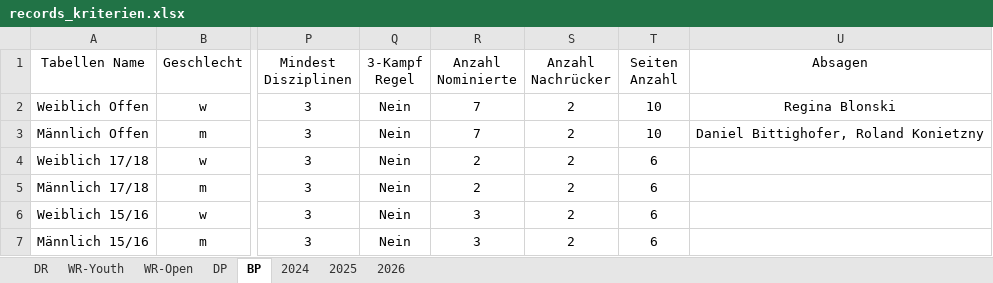
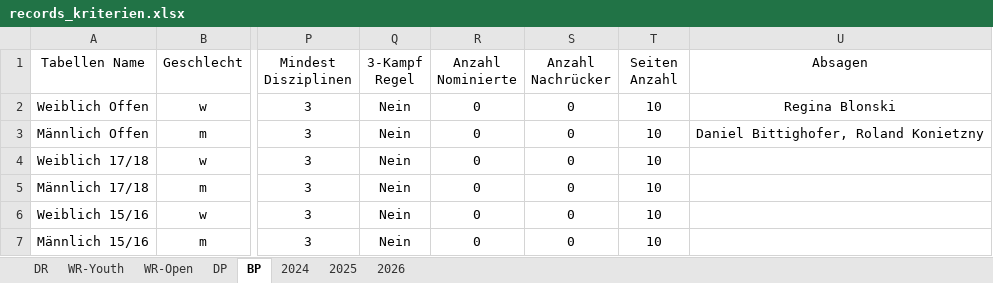
Before and after one commit to jp-gnad/Lifesaving_Baden, an Excel workbook: web/utilities/records_kriterien.xlsx, sheet BP, drawn as a sheet; only a part is shown, gaps mark what is left out; values as stored, in another font and other column widths than the file's, no borders; table styles not drawn; the diff names each change by its address in the sheet, - before the commit and + after, or states it on an @@ line.

Commit message:
Kriterien Bodenseepokal ohne Nominierung

```diff
--- a/web/utilities/records_kriterien.xlsx (sheet BP)
+++ b/web/utilities/records_kriterien.xlsx (sheet BP)
-R2:R3 (Anzahl Nominierte): 7
+R2:R3 (Anzahl Nominierte): 0
-S2:S7 (Anzahl Nachrücker): 2
+S2:S7 (Anzahl Nachrücker): 0
-R4:R5 (Anzahl Nominierte): 2
+R4:R5 (Anzahl Nominierte): 0
-T4:T7 (Seiten Anzahl): 6
+T4:T7 (Seiten Anzahl): 10
-R6:R7 (Anzahl Nominierte): 3
+R6:R7 (Anzahl Nominierte): 0
```
